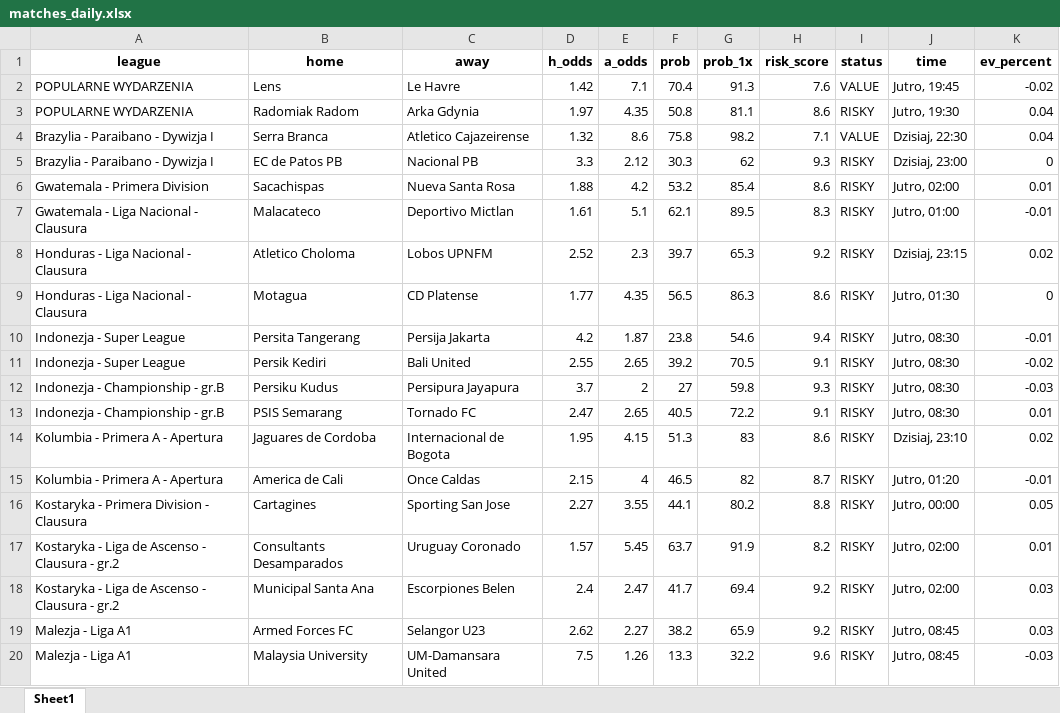
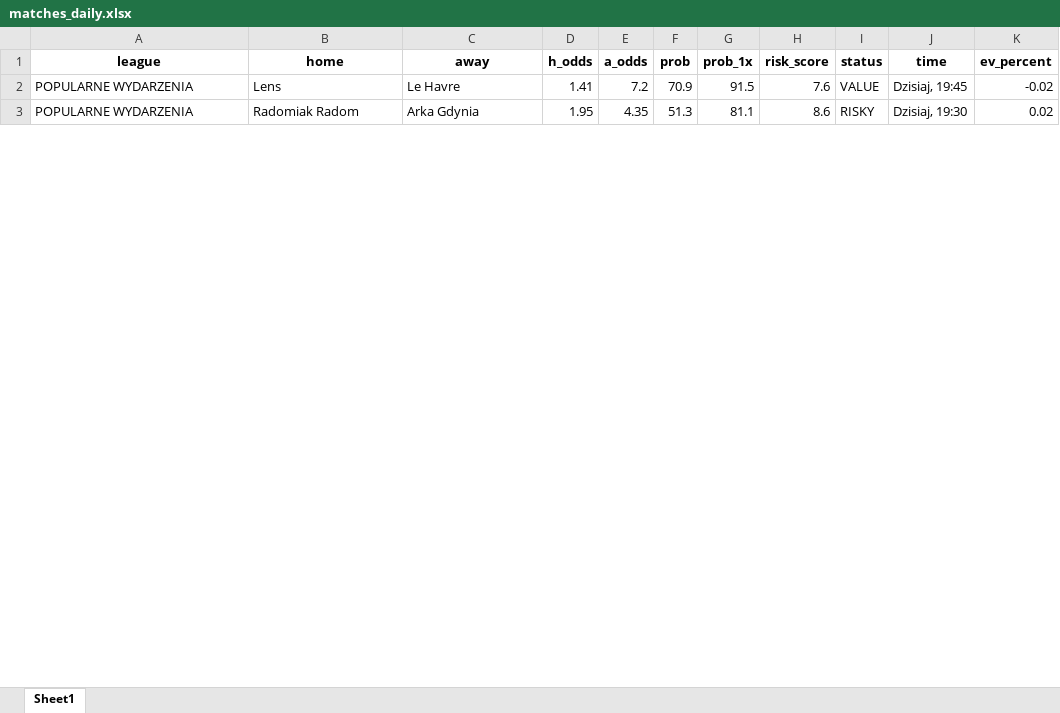
Before and after one commit to Byadiso/webscraper_advanced, an Excel workbook: matches_daily.xlsx, sheet Sheet1, drawn as a sheet; only a part is shown; values as stored, in another font and other column widths than the file's, no borders; removed rows and columns are numbered as before the commit, all else as after; the diff covers the shown part only; the diff names each change by its address in the sheet, - before the commit and + after, or states it on an @@ line.

```diff
--- a/matches_daily.xlsx (sheet Sheet1)
+++ b/matches_daily.xlsx (sheet Sheet1)
-D2 (h_odds): 1.42
+D2 (h_odds): 1.41
-E2 (a_odds): 7.1
+E2 (a_odds): 7.2
-F2 (prob): 70.4
+F2 (prob): 70.9
-G2 (prob_1x): 91.3
+G2 (prob_1x): 91.5
-J2 (time): Jutro, 19:45
+J2 (time): Dzisiaj, 19:45
-D3 (h_odds): 1.97
+D3 (h_odds): 1.95
-F3 (prob): 50.8
+F3 (prob): 51.3
-J3 (time): Jutro, 19:30
+J3 (time): Dzisiaj, 19:30
-K3 (ev_percent): 0.04
+K3 (ev_percent): 0.02
-row 4: Brazylia - Paraibano - Dywizja I | Serra Branca | Atletico Cajazeirense | 1.32 | 8.6 | 75.8 | 98.2 | 7.1 | VALUE | Dzisiaj, 22:30 | 0.04
-row 5: Brazylia - Paraibano - Dywizja I | EC de Patos PB | Nacional PB | 3.3 | 2.12 | 30.3 | 62 | 9.3 | RISKY | Dzisiaj, 23:00 | 0
-row 6: Gwatemala - Primera Division | Sacachispas | Nueva Santa Rosa | 1.88 | 4.2 | 53.2 | 85.4 | 8.6 | RISKY | Jutro, 02:00 | 0.01
-row 7: Gwatemala - Liga Nacional - Clausura | Malacateco | Deportivo Mictlan | 1.61 | 5.1 | 62.1 | 89.5 | 8.3 | RISKY | Jutro, 01:00 | -0.01
-row 8: Honduras - Liga Nacional - Clausura | Atletico Choloma | Lobos UPNFM | 2.52 | 2.3 | 39.7 | 65.3 | 9.2 | RISKY | Dzisiaj, 23:15 | 0.02
-row 9: Honduras - Liga Nacional - Clausura | Motagua | CD Platense | 1.77 | 4.35 | 56.5 | 86.3 | 8.6 | RISKY | Jutro, 01:30 | 0
-row 10: Indonezja - Super League | Persita Tangerang | Persija Jakarta | 4.2 | 1.87 | 23.8 | 54.6 | 9.4 | RISKY | Jutro, 08:30 | -0.01
-row 11: Indonezja - Super League | Persik Kediri | Bali United | 2.55 | 2.65 | 39.2 | 70.5 | 9.1 | RISKY | Jutro, 08:30 | -0.02
-row 12: Indonezja - Championship - gr.B | Persiku Kudus | Persipura Jayapura | 3.7 | 2 | 27 | 59.8 | 9.3 | RISKY | Jutro, 08:30 | -0.03
-row 13: Indonezja - Championship - gr.B | PSIS Semarang | Tornado FC | 2.47 | 2.65 | 40.5 | 72.2 | 9.1 | RISKY | Jutro, 08:30 | 0.01
-row 14: Kolumbia - Primera A - Apertura | Jaguares de Cordoba | Internacional de Bogota | 1.95 | 4.15 | 51.3 | 83 | 8.6 | RISKY | Dzisiaj, 23:10 | 0.02
-row 15: Kolumbia - Primera A - Apertura | America de Cali | Once Caldas | 2.15 | 4 | 46.5 | 82 | 8.7 | RISKY | Jutro, 01:20 | -0.01
-row 16: Kostaryka - Primera Division - Clausura | Cartagines | Sporting San Jose | 2.27 | 3.55 | 44.1 | 80.2 | 8.8 | RISKY | Jutro, 00:00 | 0.05
-row 17: Kostaryka - Liga de Ascenso - Clausura - gr.2 | Consultants Desamparados | Uruguay Coronado | 1.57 | 5.45 | 63.7 | 91.9 | 8.2 | RISKY | Jutro, 02:00 | 0.01
-row 18: Kostaryka - Liga de Ascenso - Clausura - gr.2 | Municipal Santa Ana | Escorpiones Belen | 2.4 | 2.47 | 41.7 | 69.4 | 9.2 | RISKY | Jutro, 02:00 | 0.03
-row 19: Malezja - Liga A1 | Armed Forces FC | Selangor U23 | 2.62 | 2.27 | 38.2 | 65.9 | 9.2 | RISKY | Jutro, 08:45 | 0.03
-row 20: Malezja - Liga A1 | Malaysia University | UM-Damansara United | 7.5 | 1.26 | 13.3 | 32.2 | 9.6 | RISKY | Jutro, 08:45 | -0.03
```
Also changed, not shown: 25 added rows, 3 removed rows and 7 edited cells elsewhere in this sheet, 1 other file.
